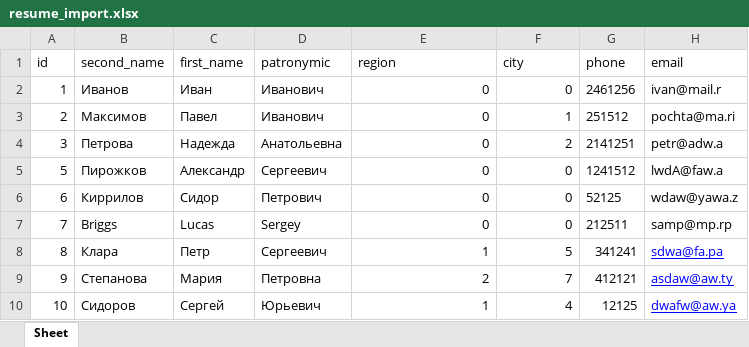
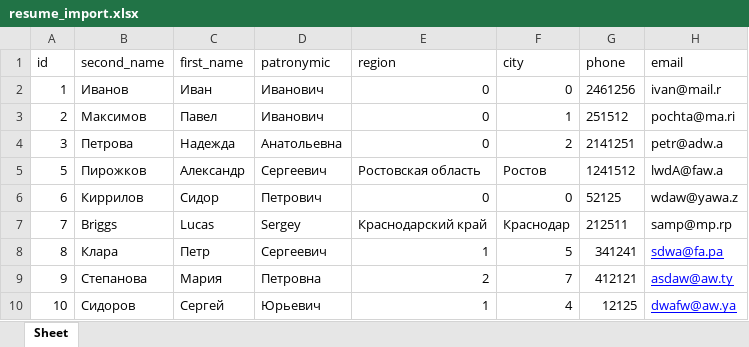
Before and after one commit to pyKorgot/SQLite-script, an Excel workbook: media/resume_import.xlsx, sheet Sheet, drawn as a sheet; values as stored, in another font and other column widths than the file's, no borders; the diff names each change by its address in the sheet, - before the commit and + after, or states it on an @@ line.

```diff
--- a/media/resume_import.xlsx (sheet Sheet)
+++ b/media/resume_import.xlsx (sheet Sheet)
-E5 (region): 0
+E5 (region): Ростовская область
-F5 (city): 0
+F5 (city): Ростов
-E7 (region): 0
+E7 (region): Краснодарский край
-F7 (city): 0
+F7 (city): Краснодар
```
Also changed, not shown: 1 other file.
